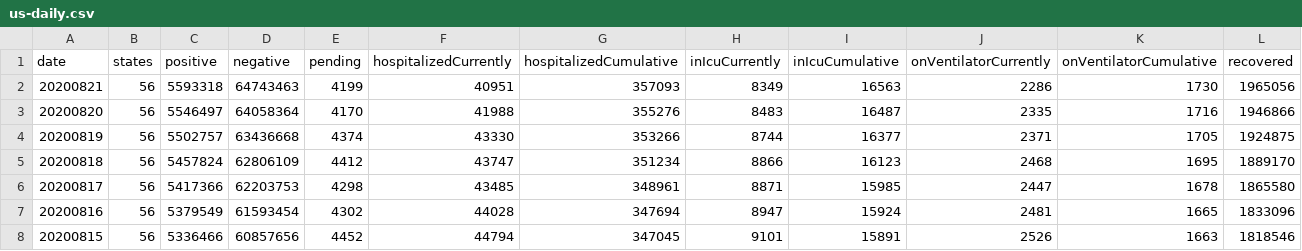
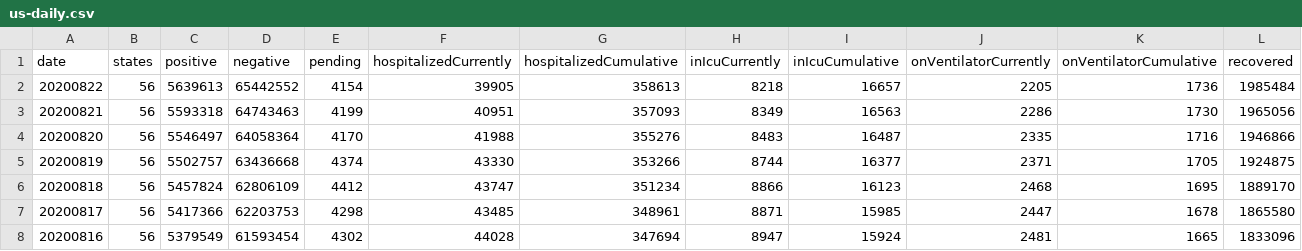
Before and after one commit to danap/ajqvue-covid19-tracking-db, a CSV file: data/us-daily/us-daily.csv, drawn as a sheet; only a part is shown; the shorter side is filled out with more unchanged rows; rows hold the shown columns only; the diff names each change by its address in the sheet, - before the commit and + after, or states it on an @@ line.

```diff
--- a/data/us-daily/us-daily.csv
+++ b/data/us-daily/us-daily.csv
+row 2: 20200822 | 56 | 5639613 | 65442552 | 4154 | 39905 | 358613 | 8218 | 16657 | 2205 | 1736 | 1985484
```
Also changed, not shown: data/us-daily/us-daily-01.csv, 3 other files.
